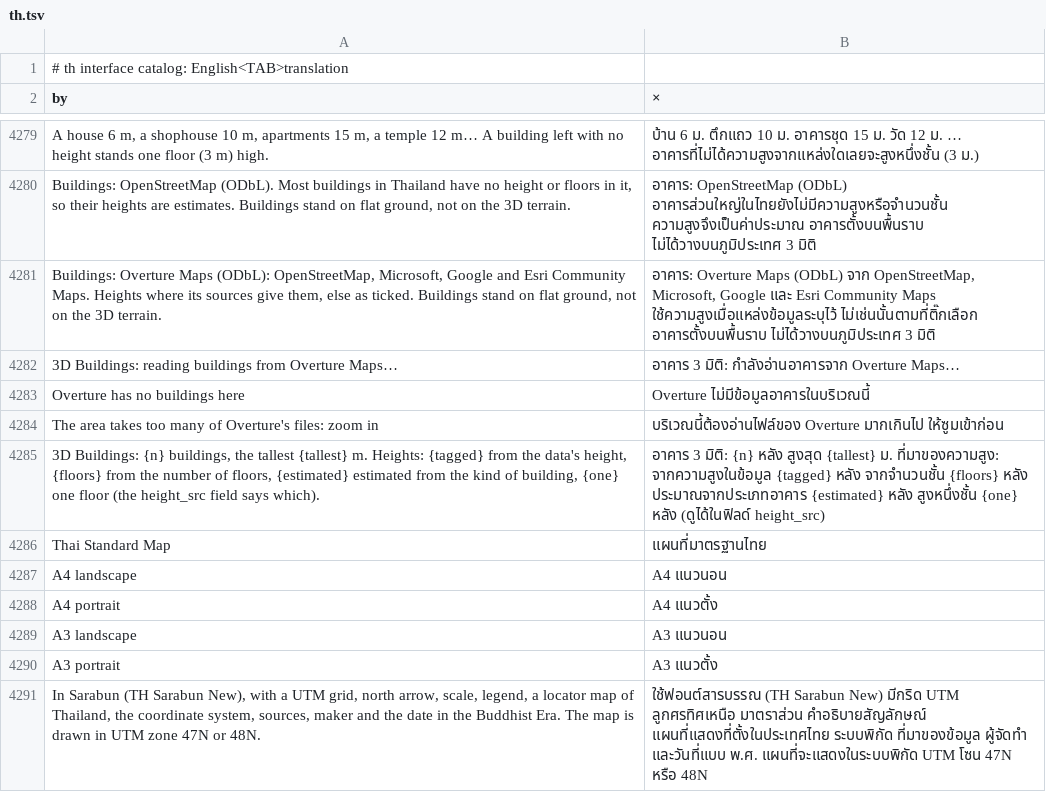
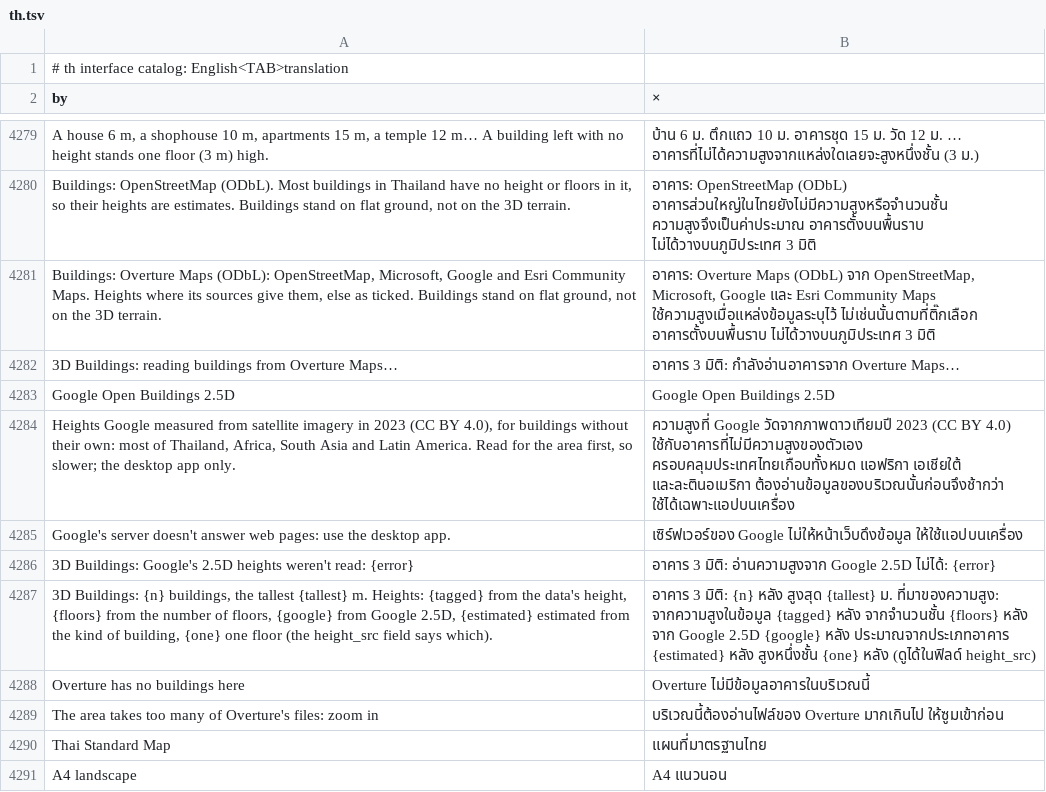
Before and after one commit to alexrut99/ARutGIS, a TSV file: crates/ui-egui/src/i18n/th.tsv, drawn as a sheet; only a part is shown, gaps mark what is left out; the shorter side is filled out with more unchanged rows.

```diff
--- a/crates/ui-egui/src/i18n/th.tsv
+++ b/crates/ui-egui/src/i18n/th.tsv
@@ -4282,5 +4282,9 @@ Buildings: Overture Maps (ODbL): OpenStreetMap, Microsoft, Google and Esri Commu
 3D Buildings: reading buildings from Overture Maps…	อาคาร 3 มิติ: กำลังอ่านอาคารจาก Overture Maps…
+Google Open Buildings 2.5D	Google Open Buildings 2.5D
+Heights Google measured from satellite imagery in 2023 (CC BY 4.0), for buildings without their own: most of Thailand, Africa, South Asia and Latin America. Read for the area first, so slower; the desktop app only.	ความสูงที่ Google วัดจากภาพดาวเทียมปี 2023 (CC BY 4.0) ใช้กับอาคารที่ไม่มีความสูงของตัวเอง ครอบคลุมประเทศไทยเกือบทั้งหมด แอฟริกา เอเชียใต้ และละตินอเมริกา ต้องอ่านข้อมูลของบริเวณนั้นก่อนจึงช้ากว่า ใช้ได้เฉพาะแอปบนเครื่อง
+Google's server doesn't answer web pages: use the desktop app.	เซิร์ฟเวอร์ของ Google ไม่ให้หน้าเว็บดึงข้อมูล ให้ใช้แอปบนเครื่อง
+3D Buildings: Google's 2.5D heights weren't read: {error}	อาคาร 3 มิติ: อ่านความสูงจาก Google 2.5D ไม่ได้: {error}
+3D Buildings: {n} buildings, the tallest {tallest} m. Heights: {tagged} from the data's height, {floors} from the number of floors, {google} from Google 2.5D, {estimated} estimated from the kind of building, {one} one floor (the height_src field says which).	อาคาร 3 มิติ: {n} หลัง สูงสุด {tallest} ม. ที่มาของความสูง: จากความสูงในข้อมูล {tagged} หลัง จากจำนวนชั้น {floors} หลัง จาก Google 2.5D {google} หลัง ประมาณจากประเภทอาคาร {estimated} หลัง สูงหนึ่งชั้น {one} หลัง (ดูได้ในฟิลด์ height_src)
 Overture has no buildings here	Overture ไม่มีข้อมูลอาคารในบริเวณนี้
 The area takes too many of Overture's files: zoom in	บริเวณนี้ต้องอ่านไฟล์ของ Overture มากเกินไป ให้ซูมเข้าก่อน
-3D Buildings: {n} buildings, the tallest {tallest} m. Heights: {tagged} from the data's height, {floors} from the number of floors, {estimated} estimated from the kind of building, {one} one floor (the height_src field says which).	อาคาร 3 มิติ: {n} หลัง สูงสุด {tallest} ม. ที่มาของความสูง: จากความสูงในข้อมูล {tagged} หลัง จากจำนวนชั้น {floors} หลัง ประมาณจากประเภทอาคาร {estimated} หลัง สูงหนึ่งชั้น {one} หลัง (ดูได้ในฟิลด์ height_src)
 Thai Standard Map	แผนที่มาตรฐานไทย
```
Also changed, not shown: 6 other files.
